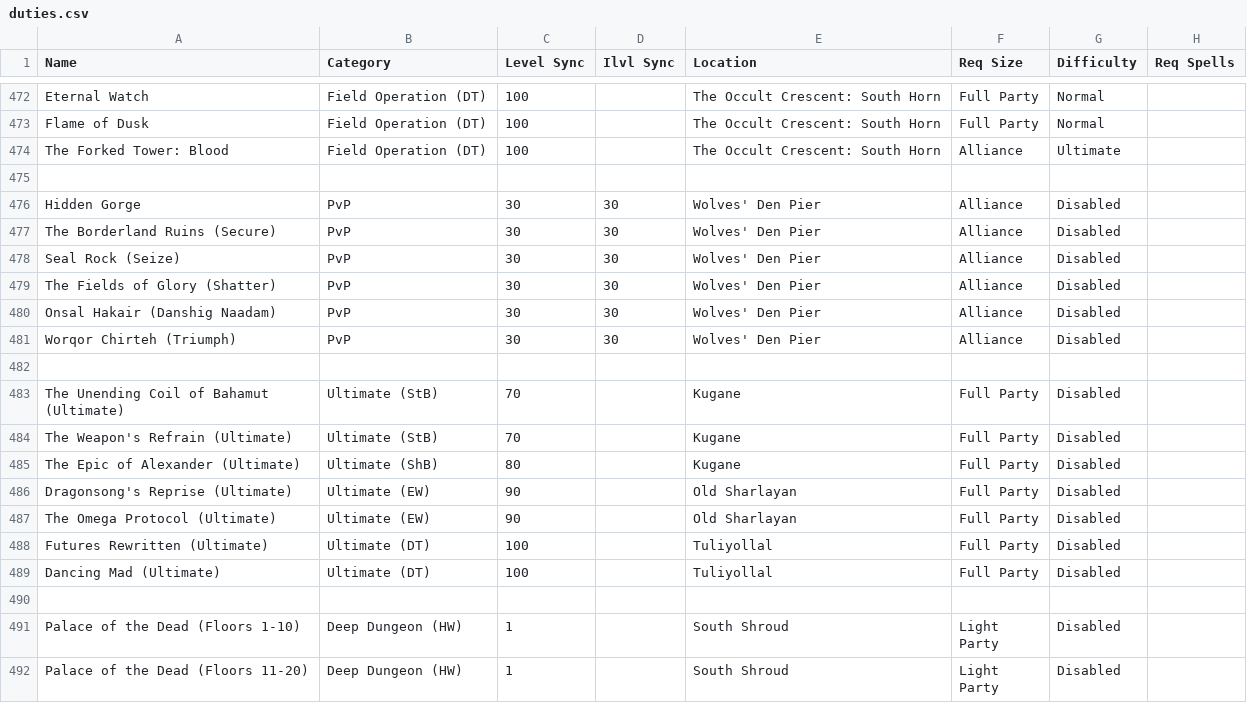
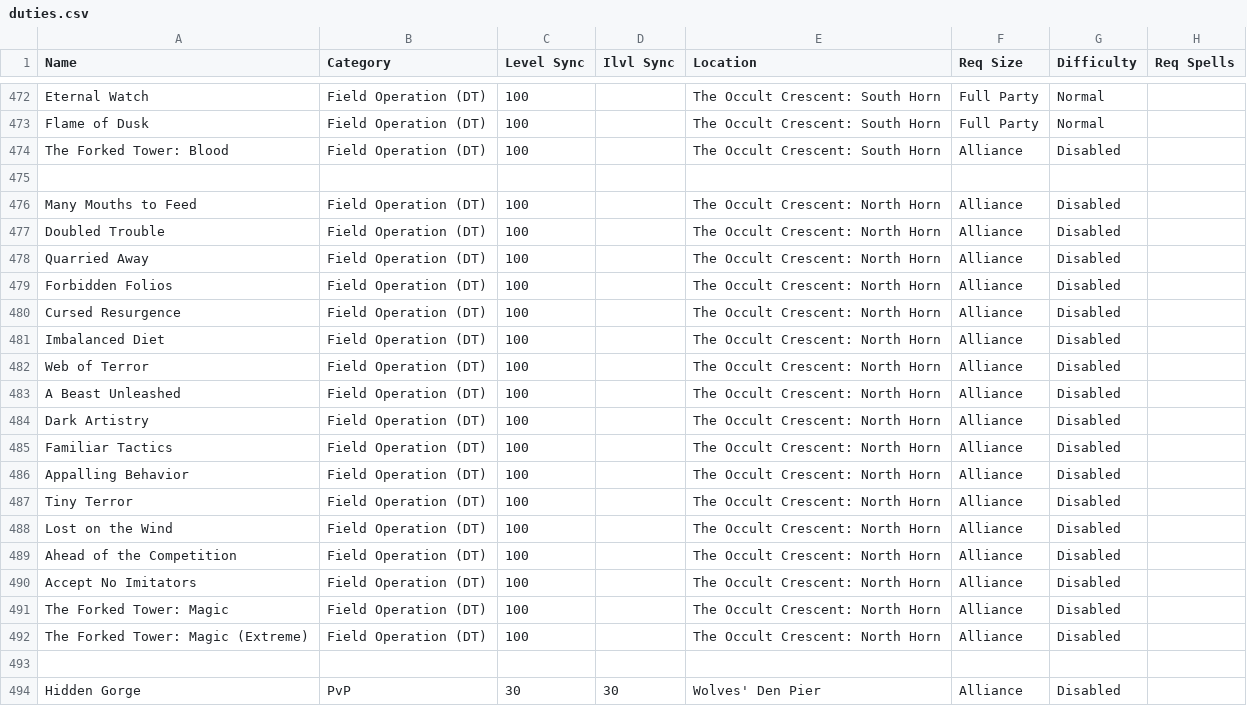
Before and after one commit to silasary/APxiv, a CSV file: src/hooks/duties.csv, drawn as a sheet; only a part is shown, gaps mark what is left out; the shorter side is filled out with more unchanged rows.

Commit message:
Add North Horn CEs

```diff
--- a/src/hooks/duties.csv
+++ b/src/hooks/duties.csv
@@ -473,3 +473,21 @@ Eternal Watch,Field Operation (DT),100,,The Occult Crescent: South Horn,Full Par
 Flame of Dusk,Field Operation (DT),100,,The Occult Crescent: South Horn,Full Party,Normal,
-The Forked Tower: Blood,Field Operation (DT),100,,The Occult Crescent: South Horn,Alliance,Ultimate,
+The Forked Tower: Blood,Field Operation (DT),100,,The Occult Crescent: South Horn,Alliance,Disabled,
+,,,,,,,
+Many Mouths to Feed,Field Operation (DT),100,,The Occult Crescent: North Horn,Alliance,Disabled
+Doubled Trouble,Field Operation (DT),100,,The Occult Crescent: North Horn,Alliance,Disabled
+Quarried Away,Field Operation (DT),100,,The Occult Crescent: North Horn,Alliance,Disabled
+Forbidden Folios,Field Operation (DT),100,,The Occult Crescent: North Horn,Alliance,Disabled
+Cursed Resurgence,Field Operation (DT),100,,The Occult Crescent: North Horn,Alliance,Disabled
+Imbalanced Diet,Field Operation (DT),100,,The Occult Crescent: North Horn,Alliance,Disabled
+Web of Terror,Field Operation (DT),100,,The Occult Crescent: North Horn,Alliance,Disabled
+A Beast Unleashed,Field Operation (DT),100,,The Occult Crescent: North Horn,Alliance,Disabled
+Dark Artistry,Field Operation (DT),100,,The Occult Crescent: North Horn,Alliance,Disabled
+Familiar Tactics,Field Operation (DT),100,,The Occult Crescent: North Horn,Alliance,Disabled
+Appalling Behavior,Field Operation (DT),100,,The Occult Crescent: North Horn,Alliance,Disabled
+Tiny Terror,Field Operation (DT),100,,The Occult Crescent: North Horn,Alliance,Disabled
+Lost on the Wind,Field Operation (DT),100,,The Occult Crescent: North Horn,Alliance,Disabled
+Ahead of the Competition,Field Operation (DT),100,,The Occult Crescent: North Horn,Alliance,Disabled
+Accept No Imitators,Field Operation (DT),100,,The Occult Crescent: North Horn,Alliance,Disabled
+The Forked Tower: Magic,Field Operation (DT),100,,The Occult Crescent: North Horn,Alliance,Disabled
+The Forked Tower: Magic (Extreme),Field Operation (DT),100,,The Occult Crescent: North Horn,Alliance,Disabled
 ,,,,,,,
```
